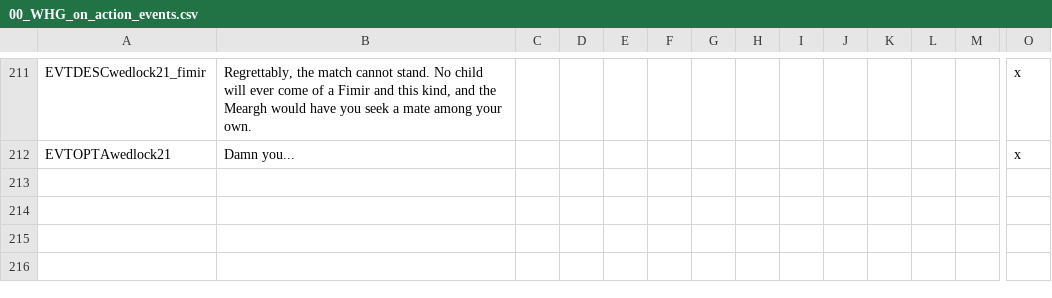
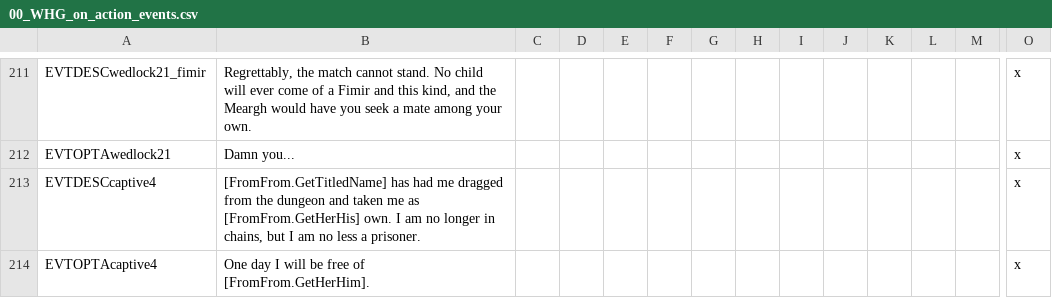
Before and after one commit to Komioski/WH-Geheimnisnacht, a CSV file: localisation/00_WHG_on_action_events.csv, drawn as a sheet; only a part is shown, gaps mark what is left out; rows hold the shown columns only; the diff names each change by its address in the sheet, - before the commit and + after, or states it on an @@ line.

```diff
--- a/localisation/00_WHG_on_action_events.csv
+++ b/localisation/00_WHG_on_action_events.csv
+row 213: EVTDESCcaptive4 | [FromFrom.GetTitledName] has had me dragged from the dungeon and taken me as [FromFrom.GetHerHis] own. I am no longer in chains, but I am no less a prisoner. |  |  |  |  |  |  |  |  |  |  |  | x
+row 214: EVTOPTAcaptive4 | One day I will be free of [FromFrom.GetHerHim]. |  |  |  |  |  |  |  |  |  |  |  | x
```
Also changed, not shown: localisation/00_WHG_slaanesh_events.csv, localisation/00_pleasure_consort_harem.csv, 7 other files.
